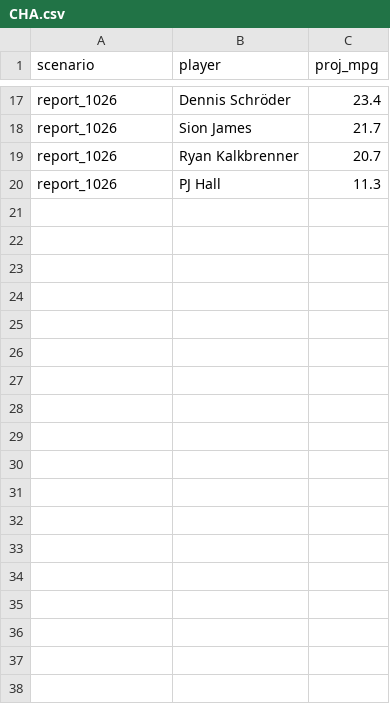
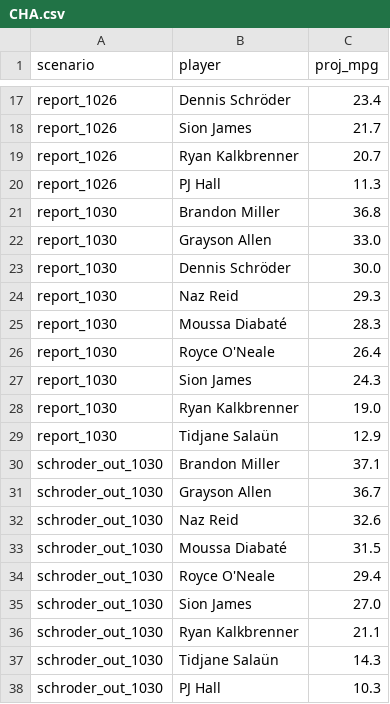
Before and after one commit to RohanRepala0/NBA_RFQ_2026_Models, a CSV file: cold_start_usage/scenarios/CHA.csv, drawn as a sheet; only a part is shown, gaps mark what is left out.

```diff
--- a/cold_start_usage/scenarios/CHA.csv
+++ b/cold_start_usage/scenarios/CHA.csv
@@ -20 +20,19 @@ report_1026,Ryan Kalkbrenner,20.7
 report_1026,PJ Hall,11.3
+report_1030,Brandon Miller,36.8
+report_1030,Grayson Allen,33.0
+report_1030,Dennis Schröder,30.0
+report_1030,Naz Reid,29.3
+report_1030,Moussa Diabaté,28.3
+report_1030,Royce O'Neale,26.4
+report_1030,Sion James,24.3
+report_1030,Ryan Kalkbrenner,19.0
+report_1030,Tidjane Salaün,12.9
+schroder_out_1030,Brandon Miller,37.1
+schroder_out_1030,Grayson Allen,36.7
+schroder_out_1030,Naz Reid,32.6
+schroder_out_1030,Moussa Diabaté,31.5
+schroder_out_1030,Royce O'Neale,29.4
+schroder_out_1030,Sion James,27.0
+schroder_out_1030,Ryan Kalkbrenner,21.1
+schroder_out_1030,Tidjane Salaün,14.3
+schroder_out_1030,PJ Hall,10.3
```
Also changed, not shown: cold_start_usage/scenarios/CHI.csv, cold_start_usage/scenarios/GSW.csv, 17 other files.
